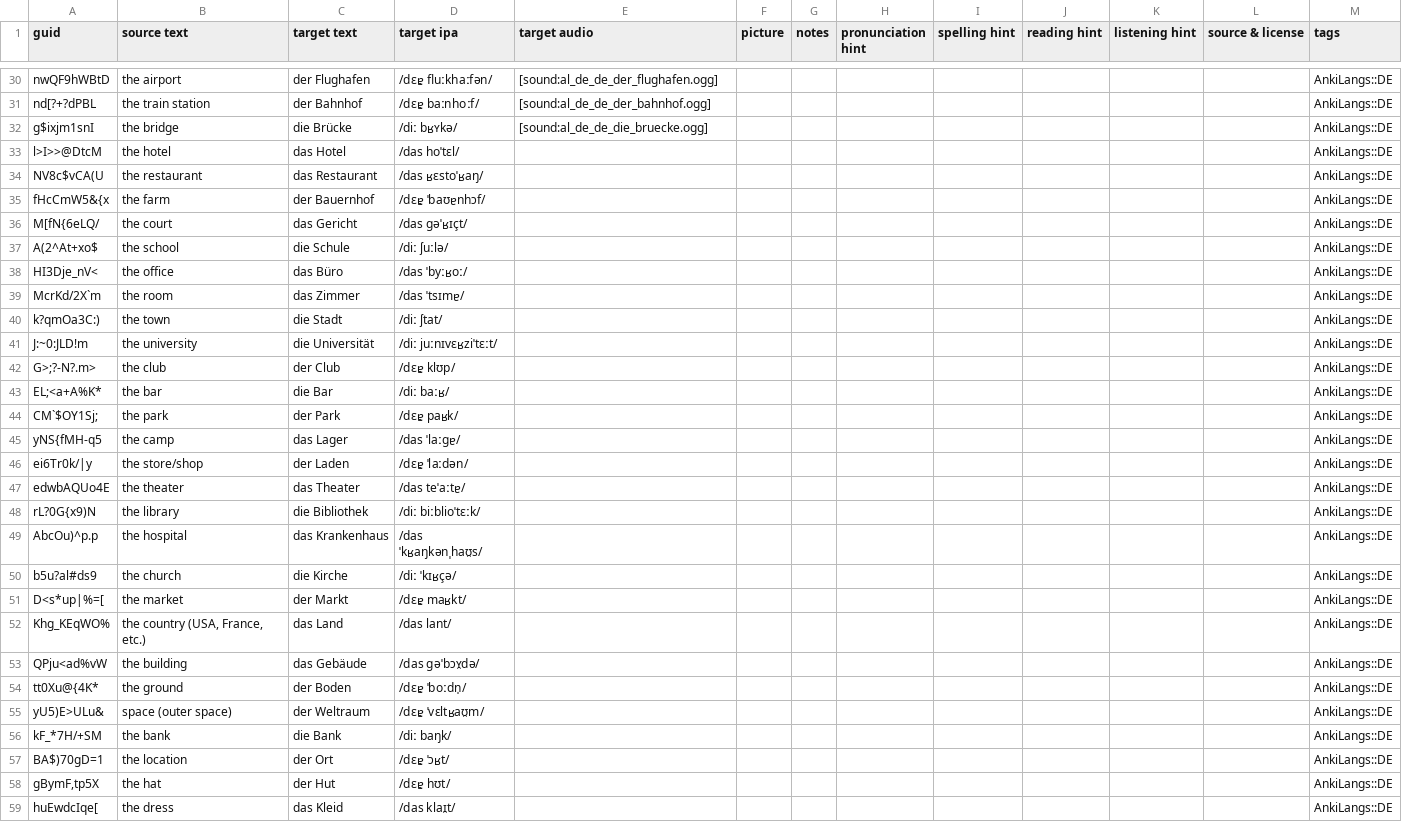
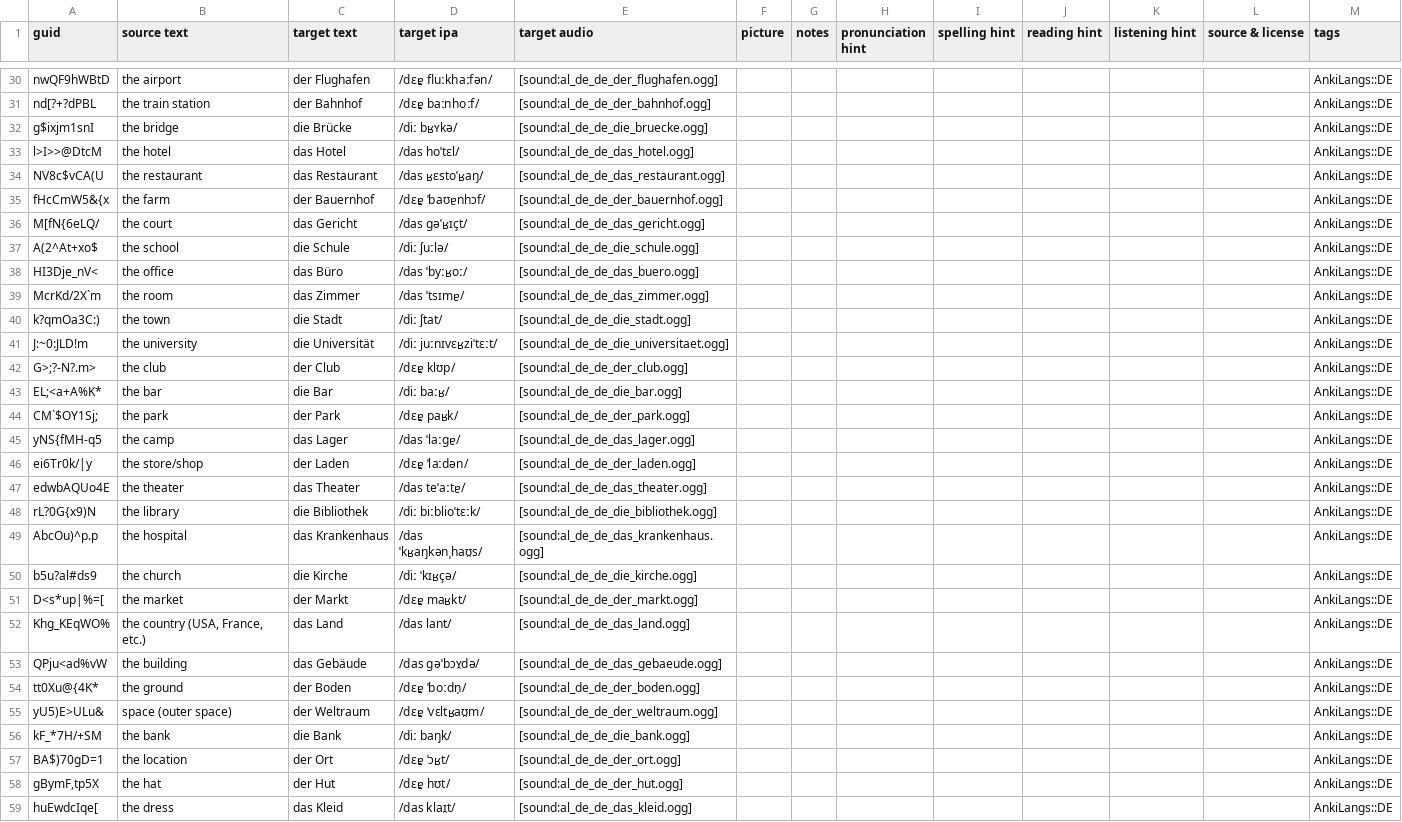
Before and after one commit to ankilangs/ankilangs, a CSV file: src/data/EN to DE - 625 Words.csv, drawn as a sheet; only a part is shown, gaps mark what is left out; the diff covers the shown part only.

Commit message:
Add more German audio files
The new recordings are self-made and are published under the license CC
BY-SA 4.0 .

```diff
--- a/src/data/EN to DE - 625 Words.csv
+++ b/src/data/EN to DE - 625 Words.csv
@@ -32,28 +32,28 @@ nd[?+?dPBL,the train station,der Bahnhof,/dɛɐ̯ baːnhoːf/,[sound:al_de_de_de
 g$ixjm1snI,the bridge,die Brücke,/diː bʁʏkə/,[sound:al_de_de_die_bruecke.ogg],,,,,,,,AnkiLangs::DE
-l>I>>@DtcM,the hotel,das Hotel,/das hoˈtɛl/,,,,,,,,,AnkiLangs::DE
-NV8c$vCA(U,the restaurant,das Restaurant,/das ʁɛstoˈʁaŋ/,,,,,,,,,AnkiLangs::DE
-fHcCmW5&{x,the farm,der Bauernhof,/dɛɐ̯ ˈbaʊɐnhɔf/,,,,,,,,,AnkiLangs::DE
-M[fN{6eLQ/,the court,das Gericht,/das ɡəˈʁɪçt/,,,,,,,,,AnkiLangs::DE
-A(2^At+xo$,the school,die Schule,/diː ʃuːlə/,,,,,,,,,AnkiLangs::DE
-HI3Dje_nV<,the office,das Büro,/das ˈbyːʁoː/,,,,,,,,,AnkiLangs::DE
-McrKd/2X`m,the room,das Zimmer,/das ˈtsɪmɐ/,,,,,,,,,AnkiLangs::DE
-k?qmOa3C:),the town,die Stadt,/diː ʃtat/,,,,,,,,,AnkiLangs::DE
-J:~0:JLD!m,the university,die Universität,/diː juːnɪvɛʁziˈtɛːt/,,,,,,,,,AnkiLangs::DE
-G>;?-N?.m>,the club,der Club,/dɛɐ̯ klʊp/,,,,,,,,,AnkiLangs::DE
-EL;<a+A%K*,the bar,die Bar,/diː baːʁ/,,,,,,,,,AnkiLangs::DE
-CM`$OY1Sj;,the park,der Park,/dɛɐ̯ paʁk/,,,,,,,,,AnkiLangs::DE
-yNS{fMH-q5,the camp,das Lager,/das ˈlaːɡɐ/,,,,,,,,,AnkiLangs::DE
-ei6Tr0k/|y,the store/shop,der Laden,/dɛɐ̯ ˈlaːdən/,,,,,,,,,AnkiLangs::DE
-edwbAQUo4E,the theater,das Theater,/das teˈaːtɐ/,,,,,,,,,AnkiLangs::DE
-rL?0G{x9)N,the library,die Bibliothek,/diː biːblioˈtɛːk/,,,,,,,,,AnkiLangs::DE
-AbcOu)^p.p,the hospital,das Krankenhaus,/das ˈkʁaŋkənˌhaʊ̯s/,,,,,,,,,AnkiLangs::DE
-b5u?al#ds9,the church,die Kirche,/diː ˈkɪʁçə/,,,,,,,,,AnkiLangs::DE
-D<s*up|%=[,the market,der Markt,/dɛɐ̯ maʁkt/,,,,,,,,,AnkiLangs::DE
-Khg_KEqWO%,"the country (USA, France, etc.)",das Land,/das lant/,,,,,,,,,AnkiLangs::DE
-QPju<ad%vW,the building,das Gebäude,/das ɡəˈbɔʏ̯də/,,,,,,,,,AnkiLangs::DE
-tt0Xu@{4K*,the ground,der Boden,/dɛɐ̯ ˈboːdn̩/,,,,,,,,,AnkiLangs::DE
-yU5)E>ULu&,space (outer space),der Weltraum,/dɛɐ̯ ˈvɛltʁaʊ̯m/,,,,,,,,,AnkiLangs::DE
-kF_*7H/+SM,the bank,die Bank,/diː baŋk/,,,,,,,,,AnkiLangs::DE
-BA$)70gD=1,the location,der Ort,/dɛɐ̯ ˈɔʁt/,,,,,,,,,AnkiLangs::DE
-"gBymF,tp5X",the hat,der Hut,/dɛɐ̯ hʊt/,,,,,,,,,AnkiLangs::DE
-huEwdcIqe[,the dress,das Kleid,/das klaɪ̯t/,,,,,,,,,AnkiLangs::DE
+l>I>>@DtcM,the hotel,das Hotel,/das hoˈtɛl/,[sound:al_de_de_das_hotel.ogg],,,,,,,,AnkiLangs::DE
+NV8c$vCA(U,the restaurant,das Restaurant,/das ʁɛstoˈʁaŋ/,[sound:al_de_de_das_restaurant.ogg],,,,,,,,AnkiLangs::DE
+fHcCmW5&{x,the farm,der Bauernhof,/dɛɐ̯ ˈbaʊɐnhɔf/,[sound:al_de_de_der_bauernhof.ogg],,,,,,,,AnkiLangs::DE
+M[fN{6eLQ/,the court,das Gericht,/das ɡəˈʁɪçt/,[sound:al_de_de_das_gericht.ogg],,,,,,,,AnkiLangs::DE
+A(2^At+xo$,the school,die Schule,/diː ʃuːlə/,[sound:al_de_de_die_schule.ogg],,,,,,,,AnkiLangs::DE
+HI3Dje_nV<,the office,das Büro,/das ˈbyːʁoː/,[sound:al_de_de_das_buero.ogg],,,,,,,,AnkiLangs::DE
+McrKd/2X`m,the room,das Zimmer,/das ˈtsɪmɐ/,[sound:al_de_de_das_zimmer.ogg],,,,,,,,AnkiLangs::DE
+k?qmOa3C:),the town,die Stadt,/diː ʃtat/,[sound:al_de_de_die_stadt.ogg],,,,,,,,AnkiLangs::DE
+J:~0:JLD!m,the university,die Universität,/diː juːnɪvɛʁziˈtɛːt/,[sound:al_de_de_die_universitaet.ogg],,,,,,,,AnkiLangs::DE
+G>;?-N?.m>,the club,der Club,/dɛɐ̯ klʊp/,[sound:al_de_de_der_club.ogg],,,,,,,,AnkiLangs::DE
+EL;<a+A%K*,the bar,die Bar,/diː baːʁ/,[sound:al_de_de_die_bar.ogg],,,,,,,,AnkiLangs::DE
+CM`$OY1Sj;,the park,der Park,/dɛɐ̯ paʁk/,[sound:al_de_de_der_park.ogg],,,,,,,,AnkiLangs::DE
+yNS{fMH-q5,the camp,das Lager,/das ˈlaːɡɐ/,[sound:al_de_de_das_lager.ogg],,,,,,,,AnkiLangs::DE
+ei6Tr0k/|y,the store/shop,der Laden,/dɛɐ̯ ˈlaːdən/,[sound:al_de_de_der_laden.ogg],,,,,,,,AnkiLangs::DE
+edwbAQUo4E,the theater,das Theater,/das teˈaːtɐ/,[sound:al_de_de_das_theater.ogg],,,,,,,,AnkiLangs::DE
+rL?0G{x9)N,the library,die Bibliothek,/diː biːblioˈtɛːk/,[sound:al_de_de_die_bibliothek.ogg],,,,,,,,AnkiLangs::DE
+AbcOu)^p.p,the hospital,das Krankenhaus,/das ˈkʁaŋkənˌhaʊ̯s/,[sound:al_de_de_das_krankenhaus.ogg],,,,,,,,AnkiLangs::DE
+b5u?al#ds9,the church,die Kirche,/diː ˈkɪʁçə/,[sound:al_de_de_die_kirche.ogg],,,,,,,,AnkiLangs::DE
+D<s*up|%=[,the market,der Markt,/dɛɐ̯ maʁkt/,[sound:al_de_de_der_markt.ogg],,,,,,,,AnkiLangs::DE
+Khg_KEqWO%,"the country (USA, France, etc.)",das Land,/das lant/,[sound:al_de_de_das_land.ogg],,,,,,,,AnkiLangs::DE
+QPju<ad%vW,the building,das Gebäude,/das ɡəˈbɔʏ̯də/,[sound:al_de_de_das_gebaeude.ogg],,,,,,,,AnkiLangs::DE
+tt0Xu@{4K*,the ground,der Boden,/dɛɐ̯ ˈboːdn̩/,[sound:al_de_de_der_boden.ogg],,,,,,,,AnkiLangs::DE
+yU5)E>ULu&,space (outer space),der Weltraum,/dɛɐ̯ ˈvɛltʁaʊ̯m/,[sound:al_de_de_der_weltraum.ogg],,,,,,,,AnkiLangs::DE
+kF_*7H/+SM,the bank,die Bank,/diː baŋk/,[sound:al_de_de_die_bank.ogg],,,,,,,,AnkiLangs::DE
+BA$)70gD=1,the location,der Ort,/dɛɐ̯ ˈɔʁt/,[sound:al_de_de_der_ort.ogg],,,,,,,,AnkiLangs::DE
+"gBymF,tp5X",the hat,der Hut,/dɛɐ̯ hʊt/,[sound:al_de_de_der_hut.ogg],,,,,,,,AnkiLangs::DE
+huEwdcIqe[,the dress,das Kleid,/das klaɪ̯t/,[sound:al_de_de_das_kleid.ogg],,,,,,,,AnkiLangs::DE
```
Also changed, not shown: 4 edited cells elsewhere in this file, 30 other files.
